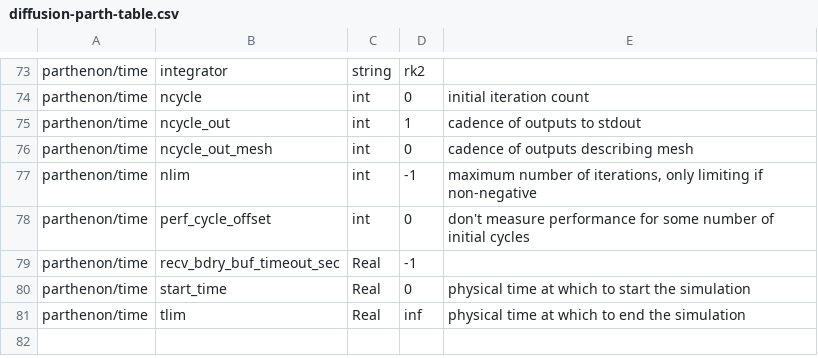
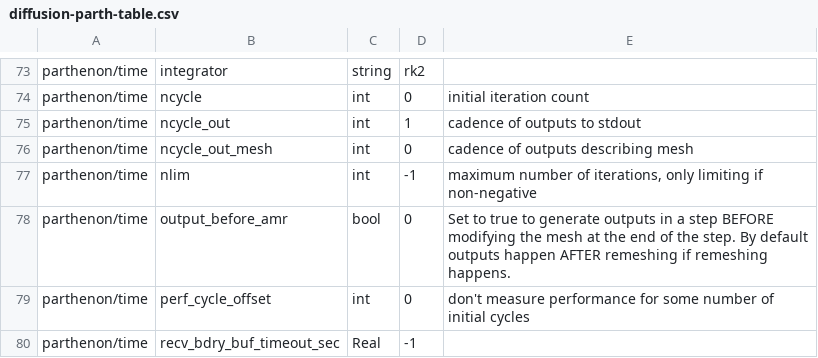
Before and after one commit to parthenon-hpc-lab/parthenon, a CSV file: doc/sphinx/src/generated/diffusion-parth-table.csv, drawn as a sheet; only a part is shown, gaps mark what is left out; the shorter side is filled out with more unchanged rows; the diff names each change by its address in the sheet, - before the commit and + after, or states it on an @@ line.

Commit message:
table

```diff
--- a/doc/sphinx/src/generated/diffusion-parth-table.csv
+++ b/doc/sphinx/src/generated/diffusion-parth-table.csv
+row 78: parthenon/time | output_before_amr | bool | 0 | Set to true to generate outputs in a step BEFORE modifying the mesh at the end of the step. By default outputs happen AFTER remeshing if remeshing happens.
```
